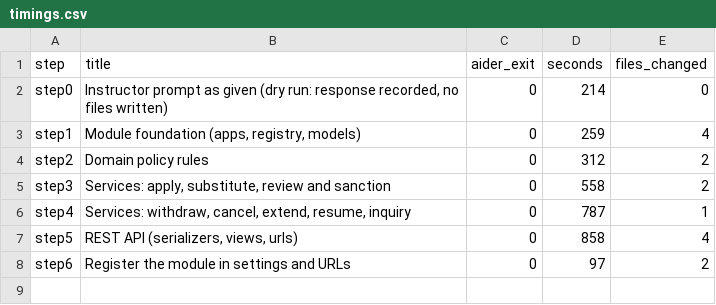
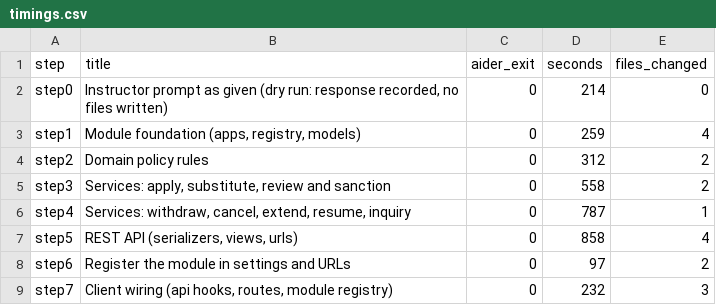
Before and after one commit to gojosaturo25/Fusion-Integrated, a CSV file: pilot/ELM_MODEL_1/timings.csv, drawn as a sheet; the diff names each change by its address in the sheet, - before the commit and + after, or states it on an @@ line.

```diff
--- a/pilot/ELM_MODEL_1/timings.csv
+++ b/pilot/ELM_MODEL_1/timings.csv
+row 9: step7 | Client wiring (api hooks, routes, module registry) | 0 | 232 | 3
```
Also changed, not shown: 7 other files.
